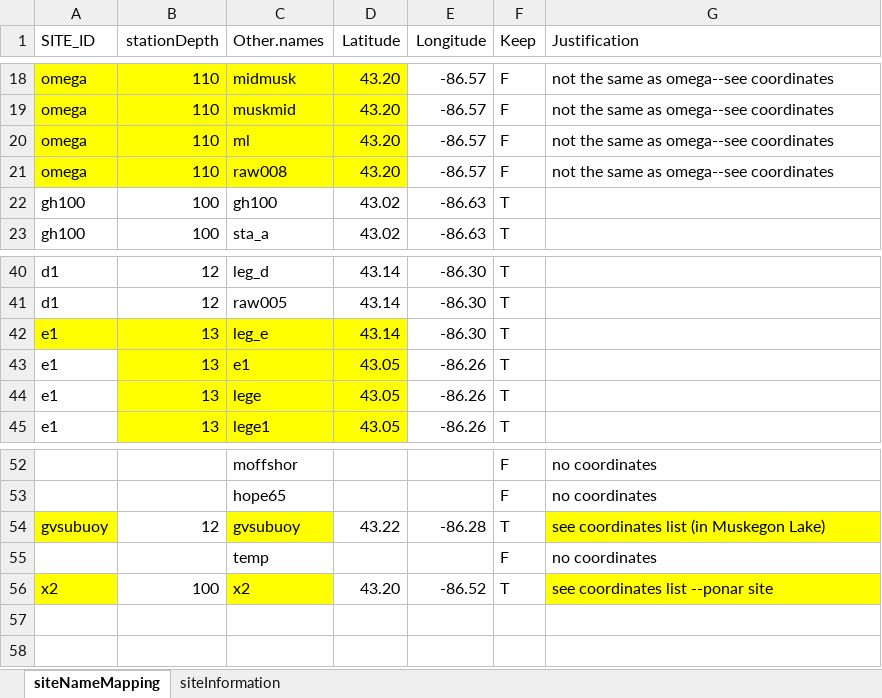
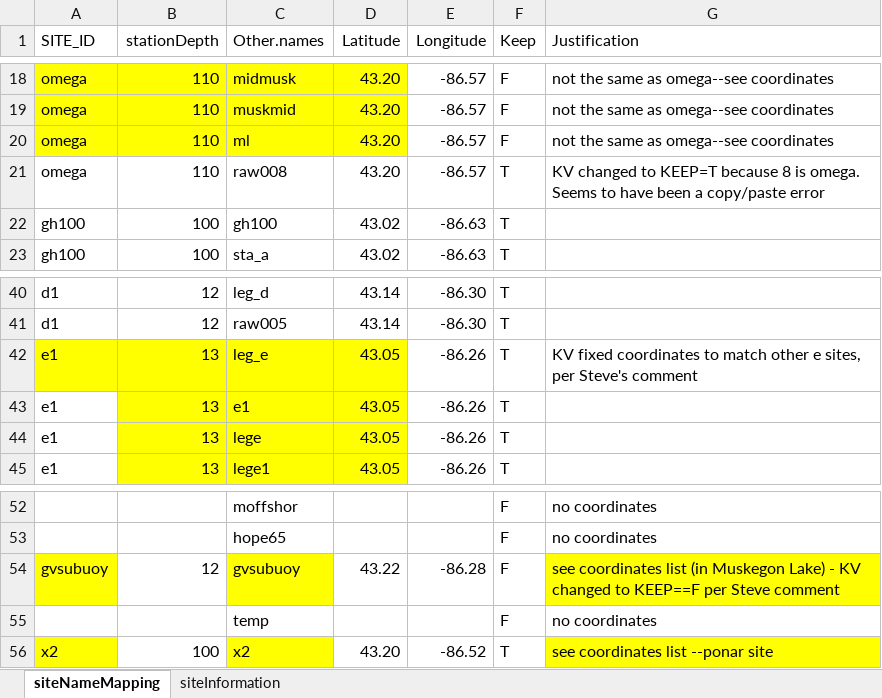
Before and after one commit to kvitense/GL_Data, an Excel workbook: NOAA/noaaSiteInformationUpdated.xlsx, sheet siteNameMapping, drawn as a sheet; only a part is shown, gaps mark what is left out; values as stored, in another font and other column widths than the file's, no borders; the diff names each change by its address in the sheet, - before the commit and + after, or states it on an @@ line.

Commit message:
Fixed errors in NOAA site file to match Steve's comments

```diff
--- a/NOAA/noaaSiteInformationUpdated.xlsx (sheet siteNameMapping)
+++ b/NOAA/noaaSiteInformationUpdated.xlsx (sheet siteNameMapping)
-A21:D21 fill: #FFFF00
+A21:D21 fill: none
-F21 (Keep): F
+F21 (Keep): T
-G21 (Justification): not the same as omega--see coordinates
+G21 (Justification): KV changed to KEEP=T because 8 is omega. Seems to have been a copy/paste error
-D42 (Latitude): 43.14
+D42 (Latitude): 43.05
-E42 (Longitude): -86.30
+E42 (Longitude): -86.26
-G42 (Justification): (empty)
+G42 (Justification): KV fixed coordinates to match other e sites, per Steve's comment
-F54 (Keep): T
+F54 (Keep): F
-G54 (Justification): …Muskegon Lake)
+G54 (Justification): …Muskegon Lake) - KV changed to KEEP==F per Steve comment
```
Also changed, not shown: sheet siteInformation.
